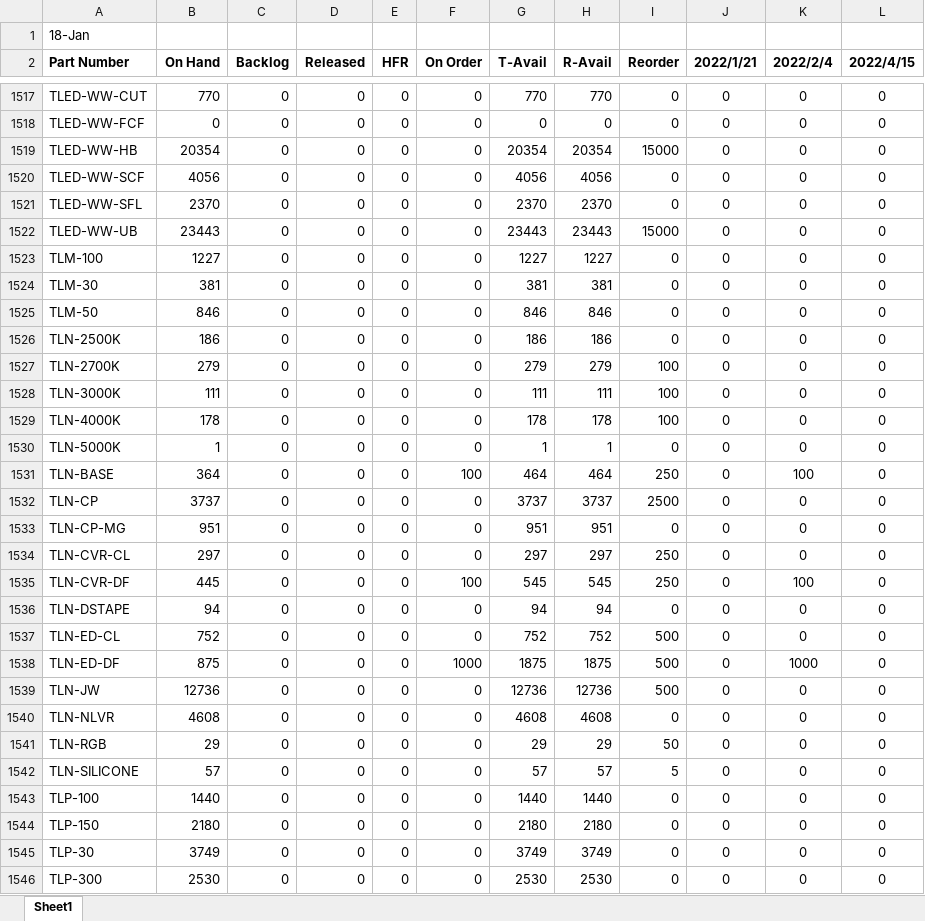
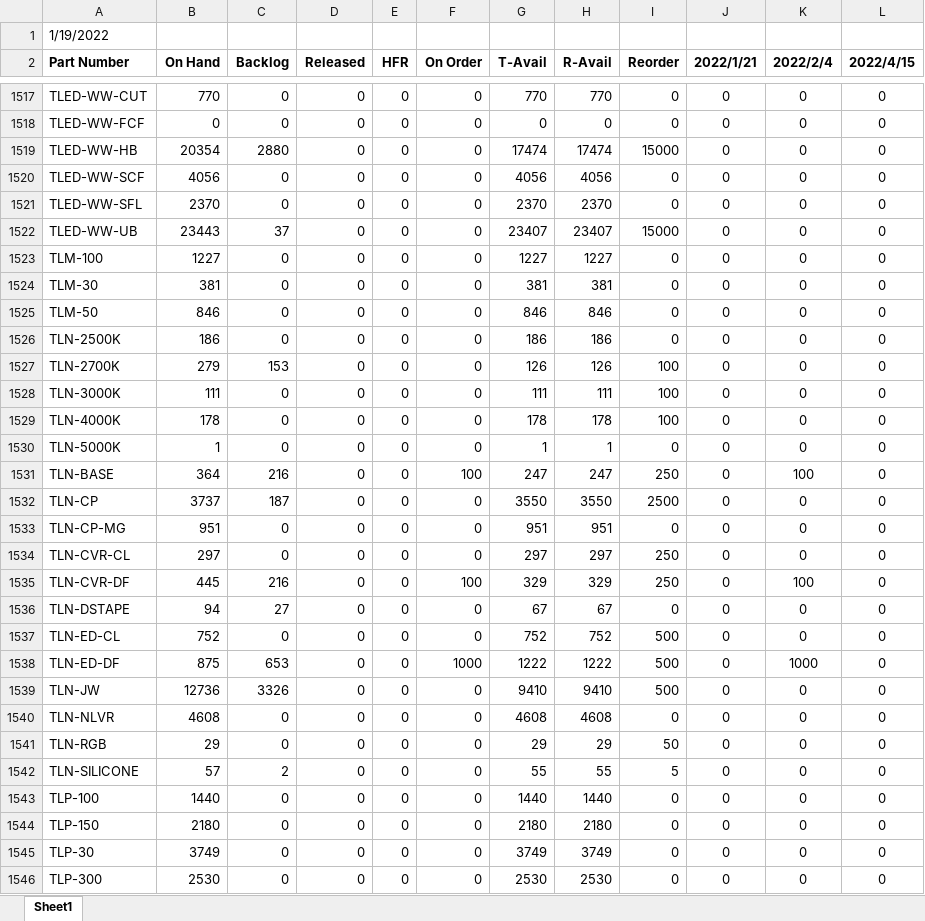
Before and after one commit to beephsupreme/pymaterials, an Excel workbook: data/materials.xlsx, sheet Sheet1, drawn as a sheet; only a part is shown, gaps mark what is left out; values as stored, in another font and other column widths than the file's, no borders; conditional formats not drawn; the diff covers the shown part only; the diff names each change by its address in the sheet, - before the commit and + after, or states it on an @@ line.

```diff
--- a/data/materials.xlsx (sheet Sheet1)
+++ b/data/materials.xlsx (sheet Sheet1)
-A1 (Part Number): 18-Jan
+A1 (Part Number): 1/19/2022
-C1519 (Backlog): 0
+C1519 (Backlog): 2880
-G1519 (T-Avail): 20354
+G1519 (T-Avail): 17474
-H1519 (R-Avail): 20354
+H1519 (R-Avail): 17474
-C1522 (Backlog): 0
+C1522 (Backlog): 37
-G1522 (T-Avail): 23443
+G1522 (T-Avail): 23407
-H1522 (R-Avail): 23443
+H1522 (R-Avail): 23407
-C1527 (Backlog): 0
+C1527 (Backlog): 153
-G1527 (T-Avail): 279
+G1527 (T-Avail): 126
-H1527 (R-Avail): 279
+H1527 (R-Avail): 126
-C1531 (Backlog): 0
+C1531 (Backlog): 216
-G1531 (T-Avail): 464
+G1531 (T-Avail): 247
-H1531 (R-Avail): 464
+H1531 (R-Avail): 247
-C1532 (Backlog): 0
+C1532 (Backlog): 187
-G1532 (T-Avail): 3737
+G1532 (T-Avail): 3550
-H1532 (R-Avail): 3737
+H1532 (R-Avail): 3550
-C1535 (Backlog): 0
+C1535 (Backlog): 216
-G1535 (T-Avail): 545
+G1535 (T-Avail): 329
-H1535 (R-Avail): 545
+H1535 (R-Avail): 329
-C1536 (Backlog): 0
+C1536 (Backlog): 27
-G1536 (T-Avail): 94
+G1536 (T-Avail): 67
-H1536 (R-Avail): 94
+H1536 (R-Avail): 67
-C1538 (Backlog): 0
+C1538 (Backlog): 653
-G1538 (T-Avail): 1875
+G1538 (T-Avail): 1222
-H1538 (R-Avail): 1875
+H1538 (R-Avail): 1222
-C1539 (Backlog): 0
+C1539 (Backlog): 3326
-G1539 (T-Avail): 12736
+G1539 (T-Avail): 9410
-H1539 (R-Avail): 12736
+H1539 (R-Avail): 9410
-C1542 (Backlog): 0
+C1542 (Backlog): 2
-G1542 (T-Avail): 57
+G1542 (T-Avail): 55
-H1542 (R-Avail): 57
+H1542 (R-Avail): 55
```
Also changed, not shown: 12 added rows and 217 edited cells elsewhere in this sheet, data/_materials.xlsx, 2 other files.
